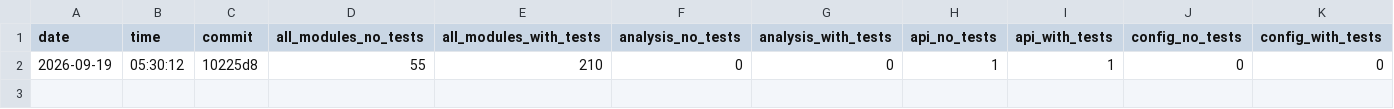
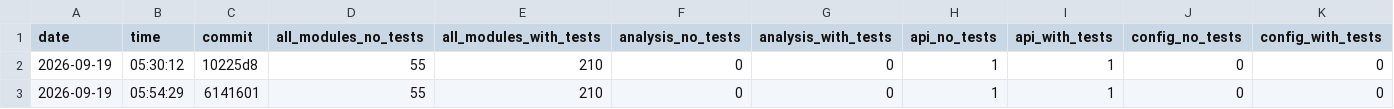
Before and after one commit to nguyentrungnghia1802/use, a CSV file: docs/archunit-results/cycles-tests.csv, drawn as a sheet; only a part is shown; rows hold the shown columns only; the diff names each change by its address in the sheet, - before the commit and + after, or states it on an @@ line.

```diff
--- a/docs/archunit-results/cycles-tests.csv
+++ b/docs/archunit-results/cycles-tests.csv
+row 3: 2026-09-19 | 05:54:29 | 6141601 | 55 | 210 | 0 | 0 | 1 | 1 | 0 | 0
```
Also changed, not shown: 2 other files.
